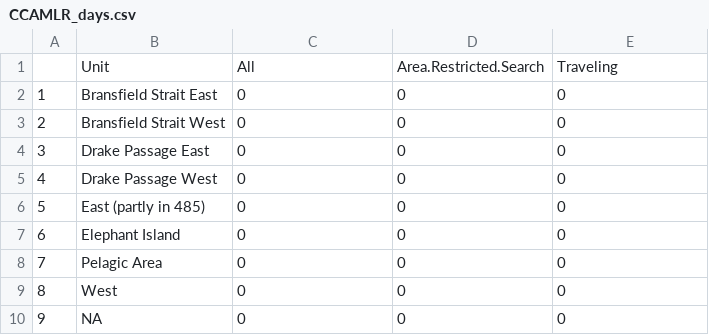
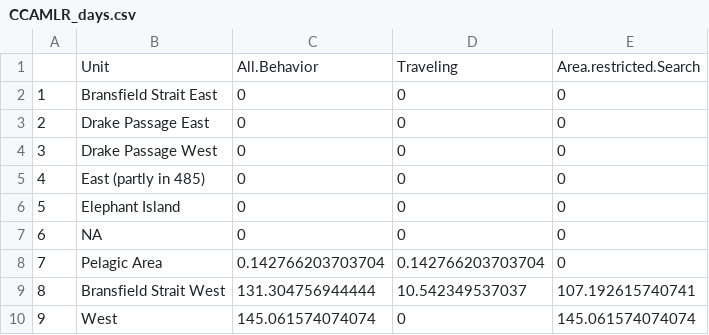
Before and after one commit to bw4sz/Whales, a CSV file: Figures/CCAMLR_days.csv, drawn as a sheet.

```diff
--- a/Figures/CCAMLR_days.csv
+++ b/Figures/CCAMLR_days.csv
@@ -1,10 +1,10 @@
-"","Unit","All","Area.Restricted.Search","Traveling"
+"","Unit","All.Behavior","Traveling","Area.restricted.Search"
 "1","Bransfield Strait East",0,0,0
-"2","Bransfield Strait West",0,0,0
-"3","Drake Passage East",0,0,0
-"4","Drake Passage West",0,0,0
-"5","East (partly in 485)",0,0,0
-"6","Elephant Island",0,0,0
-"7","Pelagic Area",0,0,0
-"8","West",0,0,0
-"9",NA,0,0,0
+"2","Drake Passage East",0,0,0
+"3","Drake Passage West",0,0,0
+"4","East (partly in 485)",0,0,0
+"5","Elephant Island",0,0,0
+"6",NA,0,0,0
+"7","Pelagic Area",0.142766203703704,0.142766203703704,0
+"8","Bransfield Strait West",131.304756944444,10.542349537037,107.192615740741
+"9","West",145.061574074074,0,145.061574074074
```
Also changed, not shown: 42 other files.
